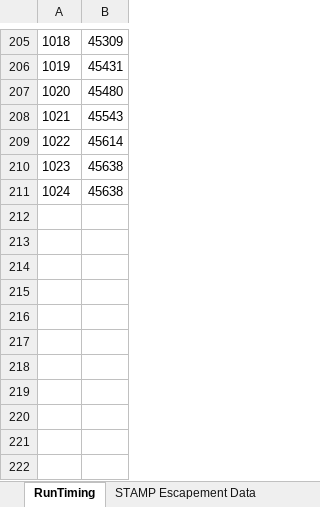
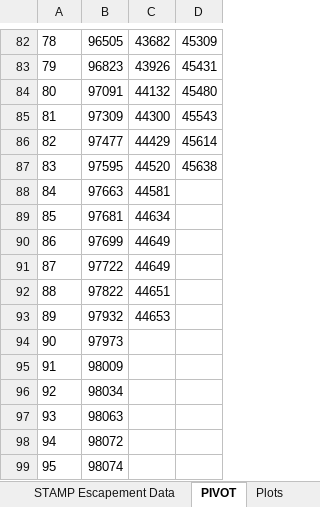
Before and after one commit to SCA-stock-assess/WCVIChinookExplrotary, an Excel workbook: StampRunTimming.xlsx, sheet PIVOT, drawn as a sheet; only a part is shown, gaps mark what is left out; values as stored, in another font and other column widths than the file's, no borders; charts and pictures not drawn; removed rows and columns are numbered as before the commit, all else as after; the diff covers the shown part only; the diff names each change by its address in the sheet, - before the commit and + after, or states it on an @@ line.

Commit message:
Update of escapement file

```diff
--- a/StampRunTimming.xlsx (sheet PIVOT)
+++ b/StampRunTimming.xlsx (sheet PIVOT)
-sheet tab: RunTiming
+sheet tab: PIVOT
+sheet tab: Plots
@@ sheet tab order changed: STAMP Escapement Data | PIVOT | Plots @@
-column A, rows 205-211: 1018 | 1019 | 1020 | 1021 | 1022 | 1023 | 1024
+column A, rows 82-88: 78 | 79 | 80 | 81 | 82 | 83 | 84
+column B, rows 82-88: 96505 | 96823 | 97091 | 97309 | 97477 | 97595 | 97663
+column C, rows 82-88: 43682 | 43926 | 44132 | 44300 | 44429 | 44520 | 44581
-D88: 45638
+D88: (empty)
+row 89: 85 | 97681 | 44634
+row 90: 86 | 97699 | 44649
+row 91: 87 | 97722 | 44649
+row 92: 88 | 97822 | 44651
+row 93: 89 | 97932 | 44653
+row 94: 90 | 97973
+row 95: 91 | 98009
+row 96: 92 | 98034
+row 97: 93 | 98063
+row 98: 94 | 98072
+row 99: 95 | 98074
```
Also changed, not shown: 123 removed rows and 2 edited cells elsewhere in this sheet, sheet STAMP Escapement Data, formulas that keep their value, hidden cells, charts or pictures.
